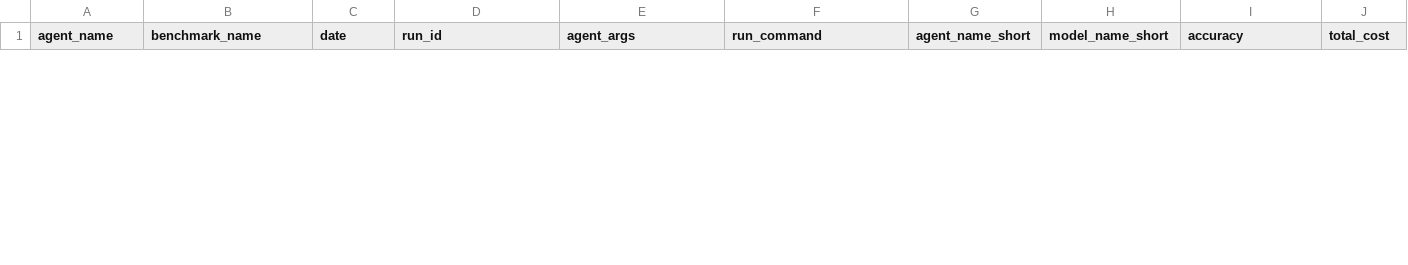
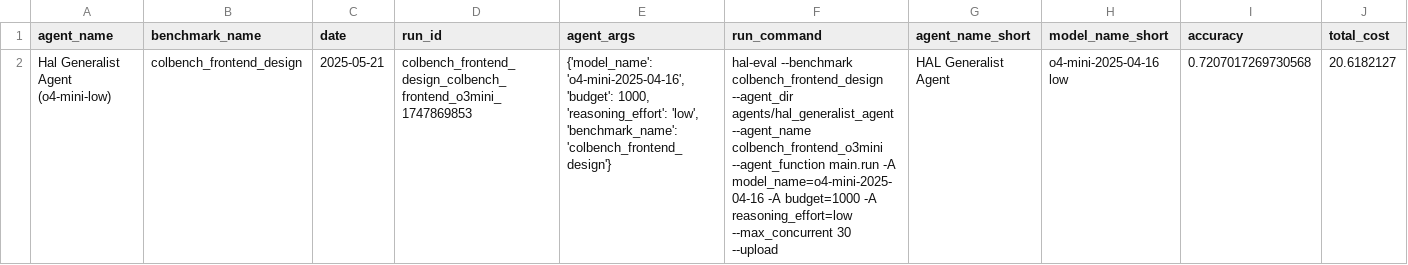
Before and after one commit to vminvsky/hal-analysis, a CSV file: data/cleaned_all_metrics.csv, drawn as a sheet; only a part is shown; rows hold the shown columns only; the diff covers the shown part only; the diff names each change by its address in the sheet, - before the commit and + after, or states it on an @@ line.

Commit message:
checking naming

```diff
--- a/data/cleaned_all_metrics.csv
+++ b/data/cleaned_all_metrics.csv
+row 2: Hal Generalist Agent (o4-mini-low) | colbench_frontend_design | 2025-05-21 | colbench_frontend_design_colbench_frontend_o3mini_1747869853 | {'model_name': 'o4-mini-2025-04-16', 'budget': 1000, 'reasoning_effort': 'low', 'benchmark_name': 'colbench_frontend_design'} | hal-eval --benchmark colbench_frontend_design --agent_dir agents/hal_generalist_agent --agent_name colbench_frontend_o3mini --agent_function main.run -A model_name=o4-mini-2025-04-16 -A budget=1000 -A reasoning_effort=low --max_concurrent 30 --upload | HAL Generalist Agent | o4-mini-2025-04-16 low | 0.7207017269730568 | 20.6182127
```
Also changed, not shown: 1 removed row elsewhere in this file.
